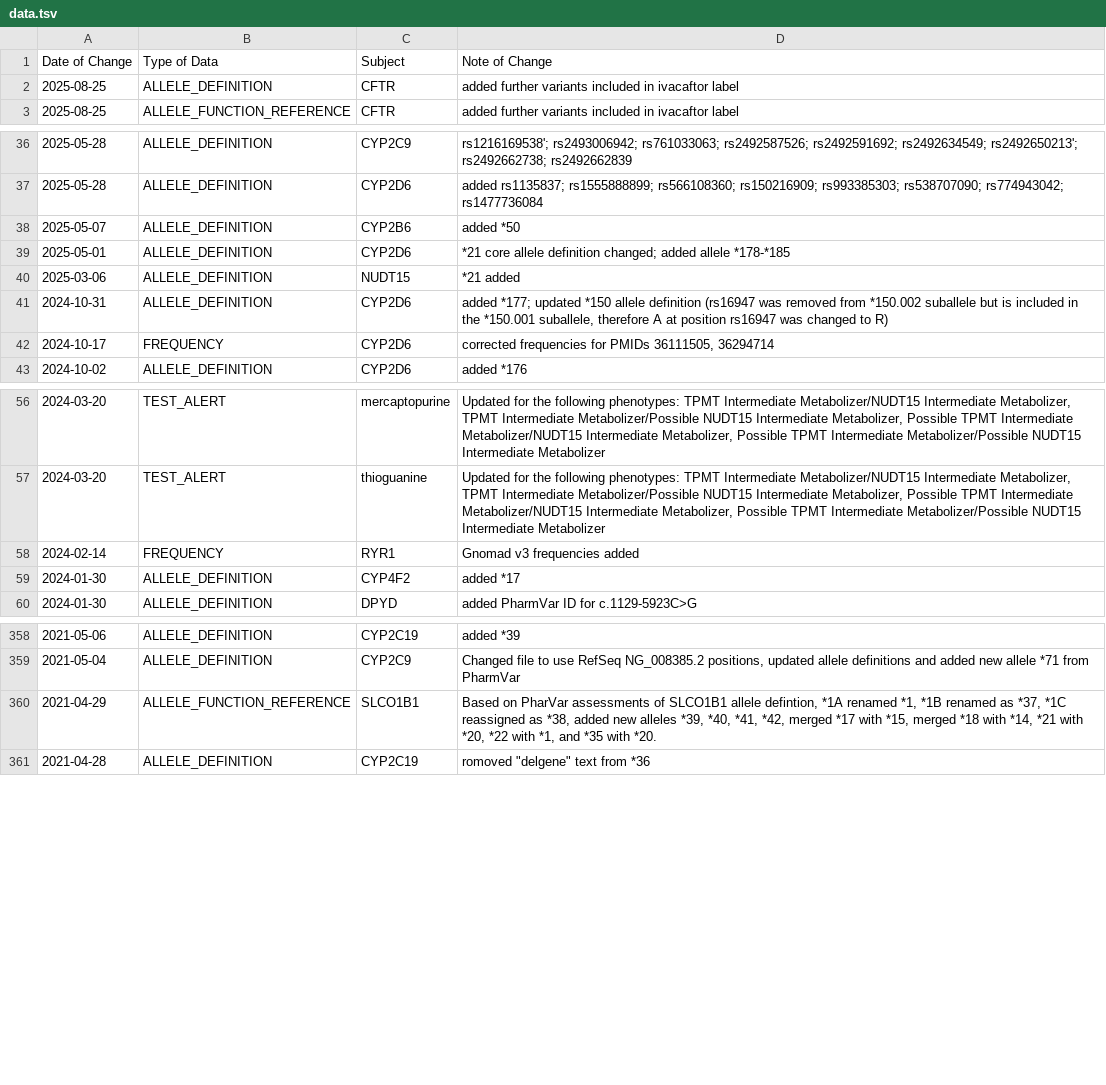
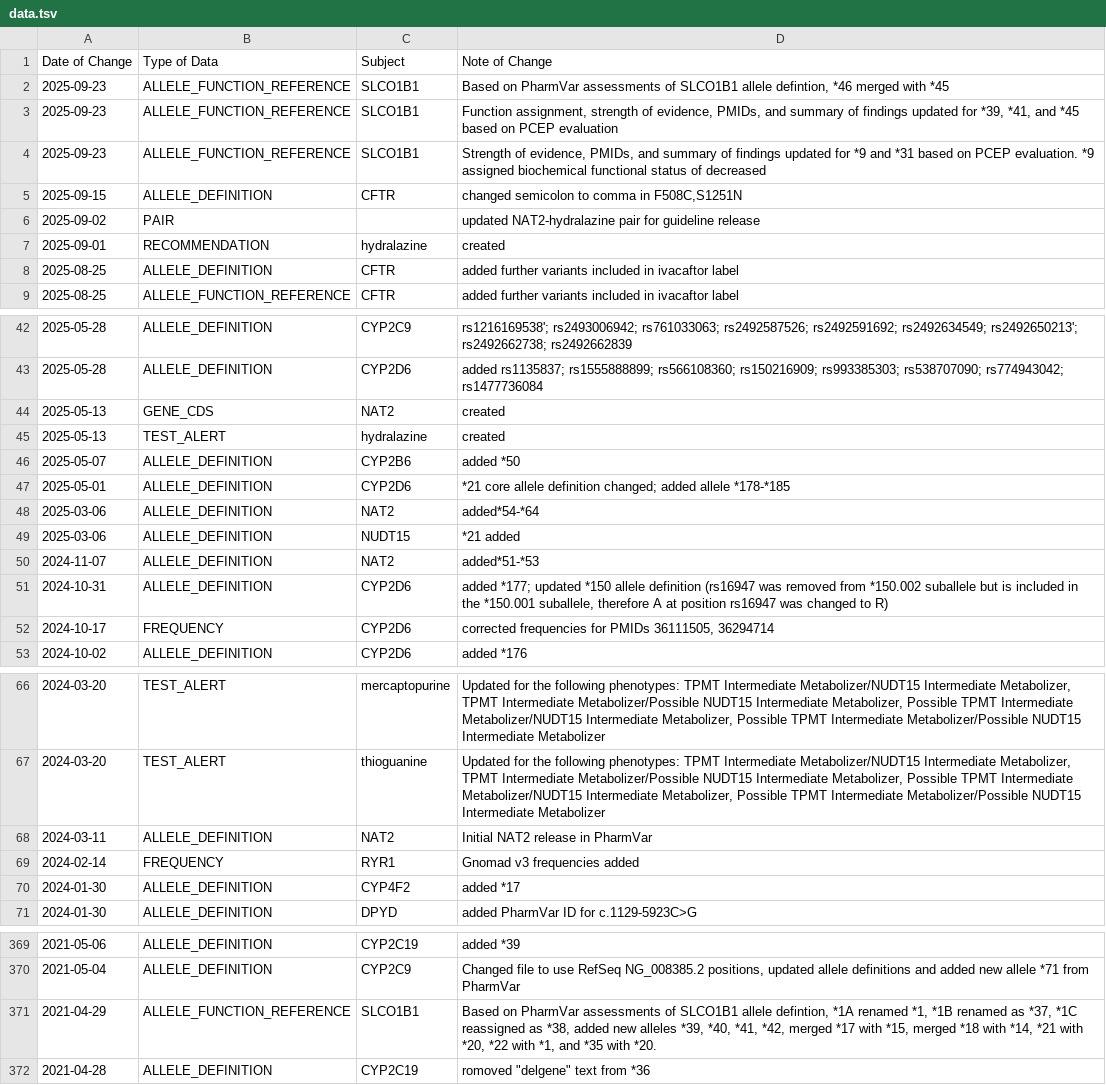
Before and after one commit to cpicpgx/cpic-data, a TSV file: data.tsv, drawn as a sheet; only a part is shown, gaps mark what is left out.

Commit message:
feat: data changes for NAT2-hydralazine

```diff
--- a/data.tsv
+++ b/data.tsv
@@ -1,2 +1,8 @@
 Date of Change	Type of Data	Subject	Note of Change
+2025-09-23	ALLELE_FUNCTION_REFERENCE	SLCO1B1	Based on PharmVar assessments of SLCO1B1 allele defintion, *46 merged with *45
+2025-09-23	ALLELE_FUNCTION_REFERENCE	SLCO1B1	Function assignment, strength of evidence, PMIDs, and summary of findings updated for *39, *41, and *45 based on PCEP evaluation
+2025-09-23	ALLELE_FUNCTION_REFERENCE	SLCO1B1	Strength of evidence, PMIDs, and summary of findings updated for *9 and *31 based on PCEP evaluation. *9 assigned biochemical functional status of decreased
+2025-09-15	ALLELE_DEFINITION	CFTR	changed semicolon to comma in F508C,S1251N
+2025-09-02	PAIR		updated NAT2-hydralazine pair for guideline release
+2025-09-01	RECOMMENDATION	hydralazine	created
 2025-08-25	ALLELE_DEFINITION	CFTR	added further variants included in ivacaftor label
@@ -37,5 +43,9 @@ Date of Change	Type of Data	Subject	Note of Change
 2025-05-28	ALLELE_DEFINITION	CYP2D6	added rs1135837; rs1555888899; rs566108360; rs150216909; rs993385303; rs538707090; rs774943042; rs1477736084
+2025-05-13	GENE_CDS	NAT2	created
+2025-05-13	TEST_ALERT	hydralazine	created
 2025-05-07	ALLELE_DEFINITION	CYP2B6	added *50
 2025-05-01	ALLELE_DEFINITION	CYP2D6	*21 core allele definition changed; added allele *178-*185
+2025-03-06	ALLELE_DEFINITION	NAT2	added*54-*64
 2025-03-06	ALLELE_DEFINITION	NUDT15	*21 added
+2024-11-07	ALLELE_DEFINITION	NAT2	added*51-*53
 2024-10-31	ALLELE_DEFINITION	CYP2D6	added *177; updated *150 allele definition (rs16947 was removed from *150.002 suballele but is included in the *150.001 suballele, therefore A at position rs16947 was changed to R)
@@ -57,2 +67,3 @@ Date of Change	Type of Data	Subject	Note of Change
 2024-03-20	TEST_ALERT	thioguanine	Updated for the following phenotypes: TPMT Intermediate Metabolizer/NUDT15 Intermediate Metabolizer, TPMT Intermediate Metabolizer/Possible NUDT15 Intermediate Metabolizer, Possible TPMT Intermediate Metabolizer/NUDT15 Intermediate Metabolizer, Possible TPMT Intermediate Metabolizer/Possible NUDT15 Intermediate Metabolizer
+2024-03-11	ALLELE_DEFINITION	NAT2	Initial NAT2 release in PharmVar
 2024-02-14	FREQUENCY	RYR1	Gnomad v3 frequencies added
@@ -359,3 +370,3 @@ Date of Change	Type of Data	Subject	Note of Change
 2021-05-04	ALLELE_DEFINITION	CYP2C9	Changed file to use RefSeq NG_008385.2 positions, updated allele definitions and added new allele *71 from PharmVar
-2021-04-29	ALLELE_FUNCTION_REFERENCE	SLCO1B1	Based on PharVar assessments of SLCO1B1 allele defintion, *1A renamed *1, *1B renamed as *37, *1C reassigned as *38, added new alleles *39, *40, *41, *42, merged *17 with *15, merged *18 with *14, *21 with *20, *22 with *1, and *35 with *20.
+2021-04-29	ALLELE_FUNCTION_REFERENCE	SLCO1B1	Based on PharmVar assessments of SLCO1B1 allele defintion, *1A renamed *1, *1B renamed as *37, *1C reassigned as *38, added new alleles *39, *40, *41, *42, merged *17 with *15, merged *18 with *14, *21 with *20, *22 with *1, and *35 with *20.
 2021-04-28	ALLELE_DEFINITION	CYP2C19	romoved "delgene" text from *36
```
